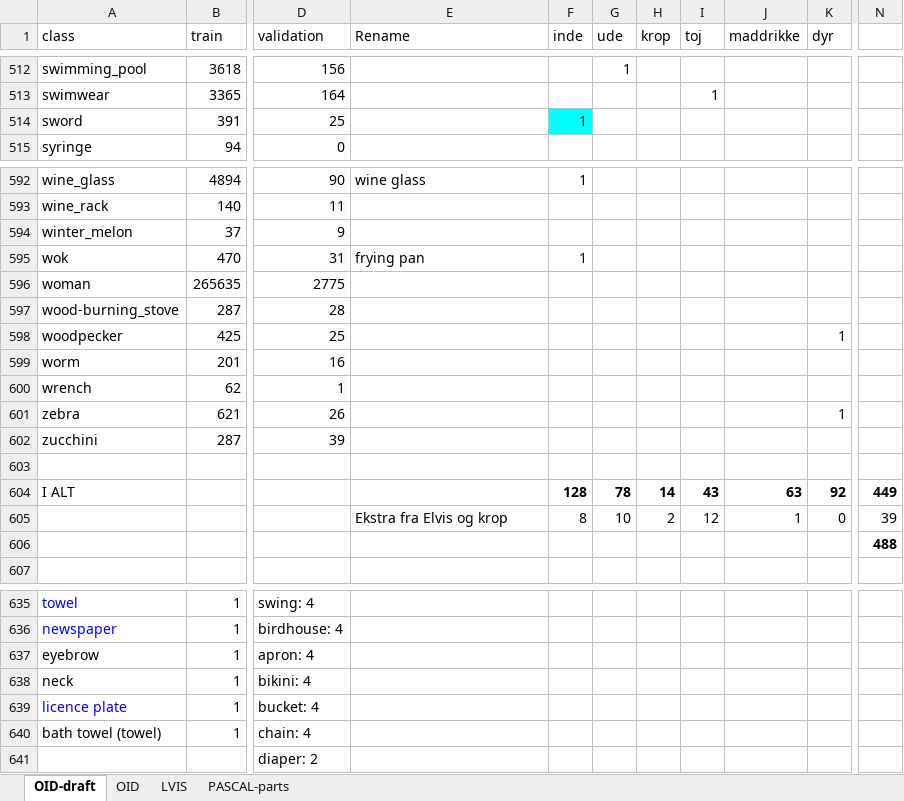
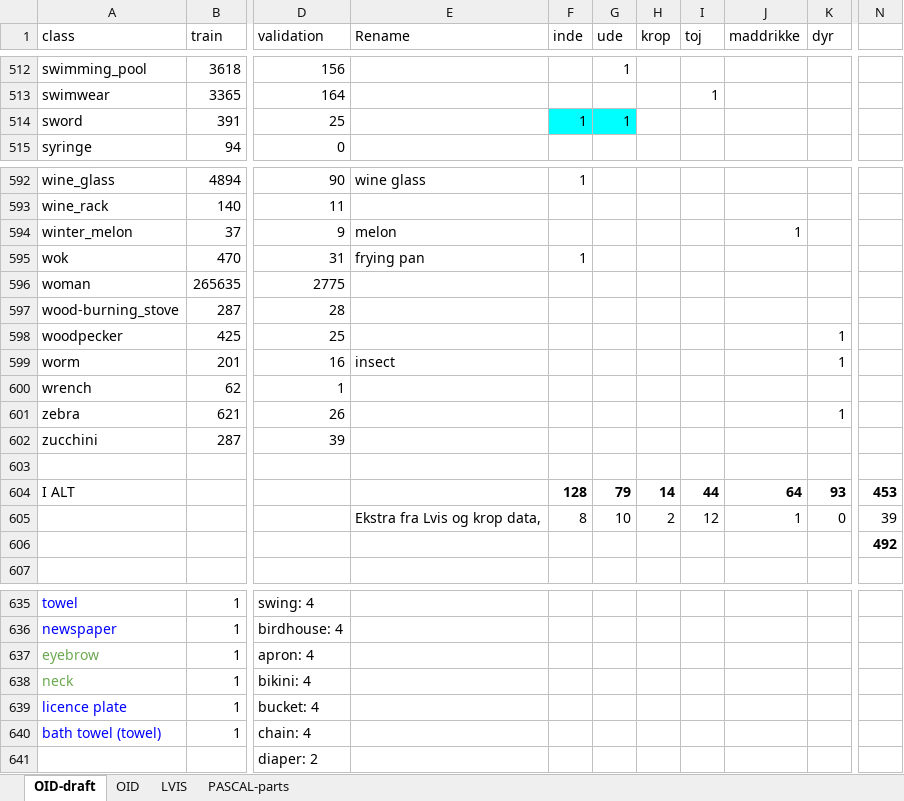
Before and after one commit to chrisbahnsen/yolox, an Excel workbook: GoogleOpenImages-allClasses.xlsx, sheet OID-draft, drawn as a sheet; only a part is shown, gaps mark what is left out; values as stored, in another font and other column widths than the file's, no borders; charts and pictures and table styles not drawn; the diff covers the shown part only; the diff names each change by its address in the sheet, - before the commit and + after, or states it on an @@ line.

```diff
--- a/GoogleOpenImages-allClasses.xlsx (sheet OID-draft)
+++ b/GoogleOpenImages-allClasses.xlsx (sheet OID-draft)
-G514 (ude): (empty)
+G514 (ude): 1
-G514 fill: none
+G514 fill: #00FFFF
-E594 (Rename): (empty)
+E594 (Rename): melon
-J594 (maddrikke): (empty)
+J594 (maddrikke): 1
-E599 (Rename): (empty)
+E599 (Rename): insect
-K599 (dyr): (empty)
+K599 (dyr): 1
-G604 (ude): 78
+G604 (ude): 79
-I604 (toj): 43
+I604 (toj): 44
-J604 (maddrikke): 63
+J604 (maddrikke): 64
-K604 (dyr): 92
+K604 (dyr): 93
-N604: 449
+N604: 453
-E605 (Rename): Ekstra fra Elvis og krop
+E605 (Rename): Ekstra fra Lvis og krop data,
-N606: 488
+N606: 492
-A637:A638 text colour: black
+A637:A638 text colour: #6AA84F
-A640 text colour: black
+A640 text colour: #0000FF
```
Also changed, not shown: 24 removed rows and 2 edited cells elsewhere in this sheet, sheet LVIS, 2 other files.
